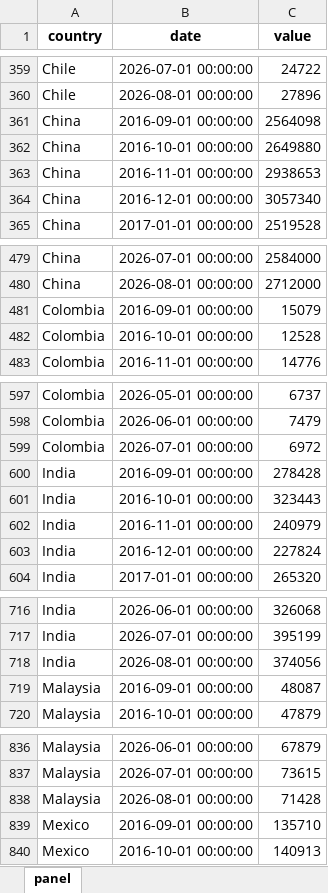
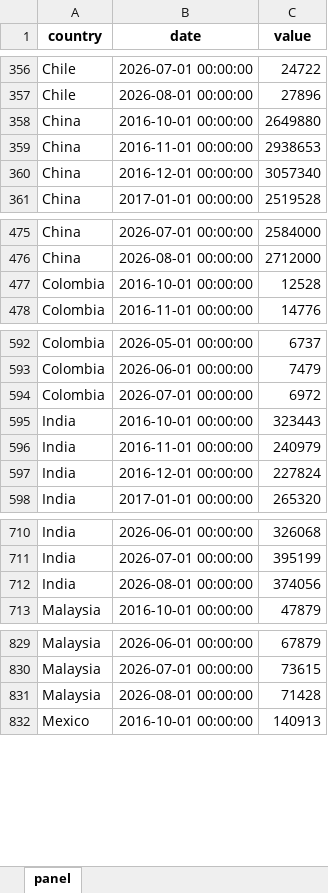
Before and after one commit to The-Mars-Guy/vehicle-sales-pages, an Excel workbook: data/latest/total_vehicle_sales_monthly_last_10y.xlsx, sheet panel, drawn as a sheet; only a part is shown, gaps mark what is left out; values as stored, in another font and other column widths than the file's, no borders; removed rows and columns are numbered as before the commit, all else as after; the diff covers the shown part only; the diff names each change by its address in the sheet, - before the commit and + after, or states it on an @@ line.

```diff
--- a/data/latest/total_vehicle_sales_monthly_last_10y.xlsx (sheet panel)
+++ b/data/latest/total_vehicle_sales_monthly_last_10y.xlsx (sheet panel)
-row 361: China | 2016-09-01 00:00:00 | 2564098
-row 481: Colombia | 2016-09-01 00:00:00 | 15079
-row 600: India | 2016-09-01 00:00:00 | 278428
-row 719: Malaysia | 2016-09-01 00:00:00 | 48087
-row 839: Mexico | 2016-09-01 00:00:00 | 135710
```
Also changed, not shown: 3 added rows, 10 removed rows and 1 edited cell elsewhere in this sheet, data/latest/master_total_vehicle_sales.xlsx, public/data/latest/master_total_vehicle_sales.xlsx, 7 other files.
